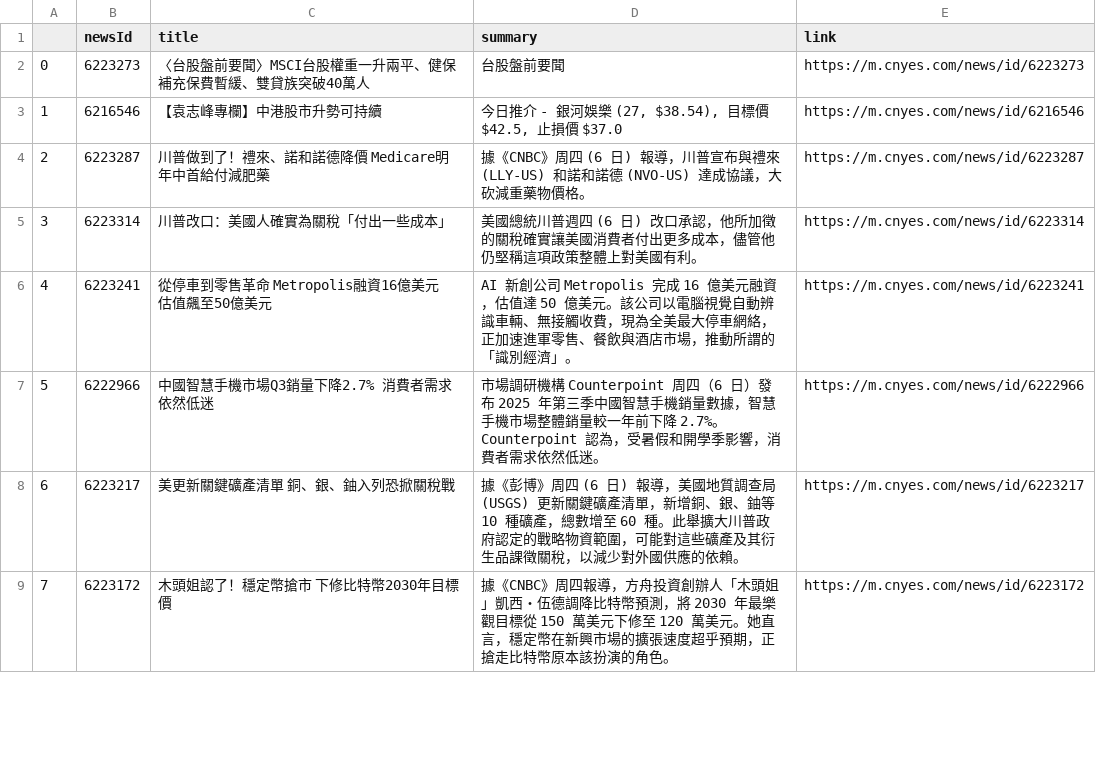
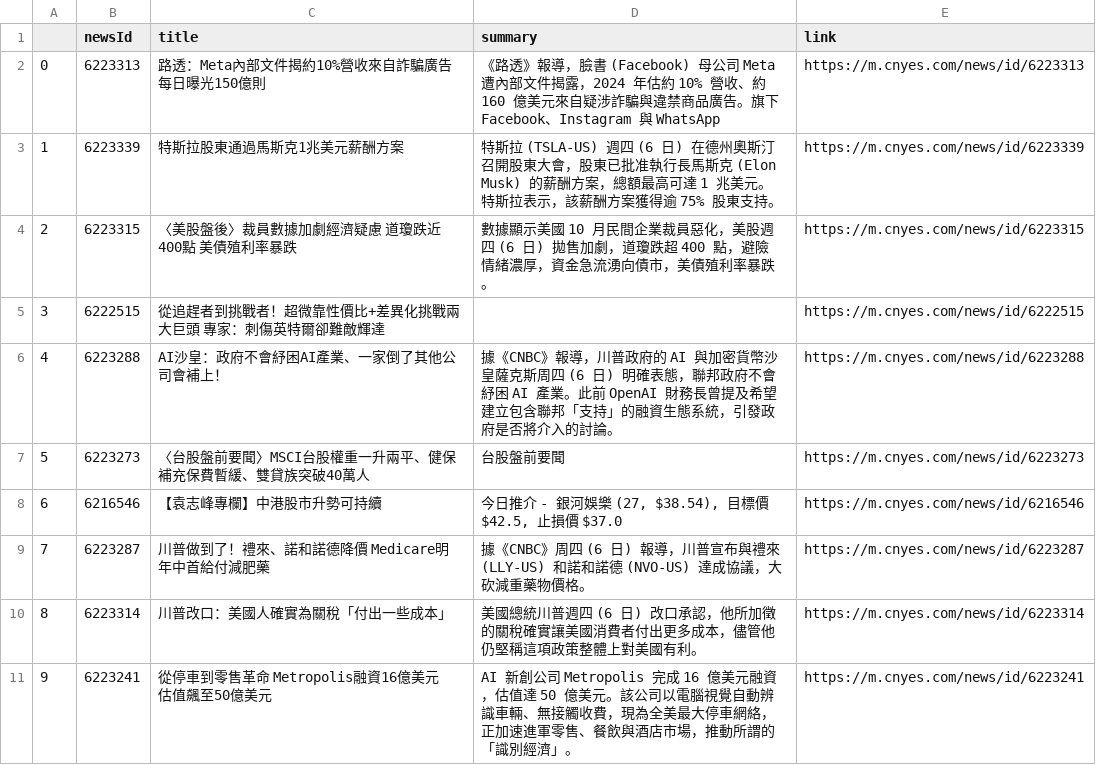
Before and after one commit to sonia9453/test_github_actions, a CSV file: news.csv, drawn as a sheet; only a part is shown; the shorter side is filled out with more unchanged rows; addresses are those after the commit; the diff names each change by its address in the sheet, - before the commit and + after, or states it on an @@ line.

Commit message:
更新鉅亨網

```diff
--- a/news.csv
+++ b/news.csv
+row 2: 0 | 6223313 | 路透：Meta內部文件揭約10%營收來自詐騙廣告 每日曝光150億則 | 《路透》報導，臉書 (Facebook) 母公司 Meta 遭內部文件揭露，2024 年估約 10% 營收、約 160 億美元來自疑涉詐騙與違禁商品廣告。旗下 Facebook、Instagram 與 WhatsApp | https://m.cnyes.com/news/id/6223313
+row 3: 1 | 6223339 | 特斯拉股東通過馬斯克1兆美元薪酬方案 | 特斯拉 (TSLA-US) 週四 (6 日) 在德州奧斯汀召開股東大會，股東已批准執行長馬斯克 (Elon Musk) 的薪酬方案，總額最高可達 1 兆美元。特斯拉表示，該薪酬方案獲得逾 75% 股東支持。 | https://m.cnyes.com/news/id/6223339
+row 4: 2 | 6223315 | 〈美股盤後〉裁員數據加劇經濟疑慮 道瓊跌近400點 美債殖利率暴跌 | 數據顯示美國 10 月民間企業裁員惡化，美股週四 (6 日) 拋售加劇，道瓊跌超 400 點，避險情緒濃厚，資金急流湧向債市，美債殖利率暴跌。 | https://m.cnyes.com/news/id/6223315
+row 5: 3 | 6222515 | 從追趕者到挑戰者！超微靠性價比+差異化挑戰兩大巨頭 專家：刺傷英特爾卻難敵輝達 |  | https://m.cnyes.com/news/id/6222515
+row 6: 4 | 6223288 | AI沙皇：政府不會紓困AI產業、一家倒了其他公司會補上！ | 據《CNBC》報導，川普政府的 AI 與加密貨幣沙皇薩克斯周四 (6 日) 明確表態，聯邦政府不會紓困 AI 產業。此前 OpenAI 財務長曾提及希望建立包含聯邦「支持」的融資生態系統，引發政府是否將介入的討論。 | https://m.cnyes.com/news/id/6223288
@@ column A renumbered from row 7 down @@
```
